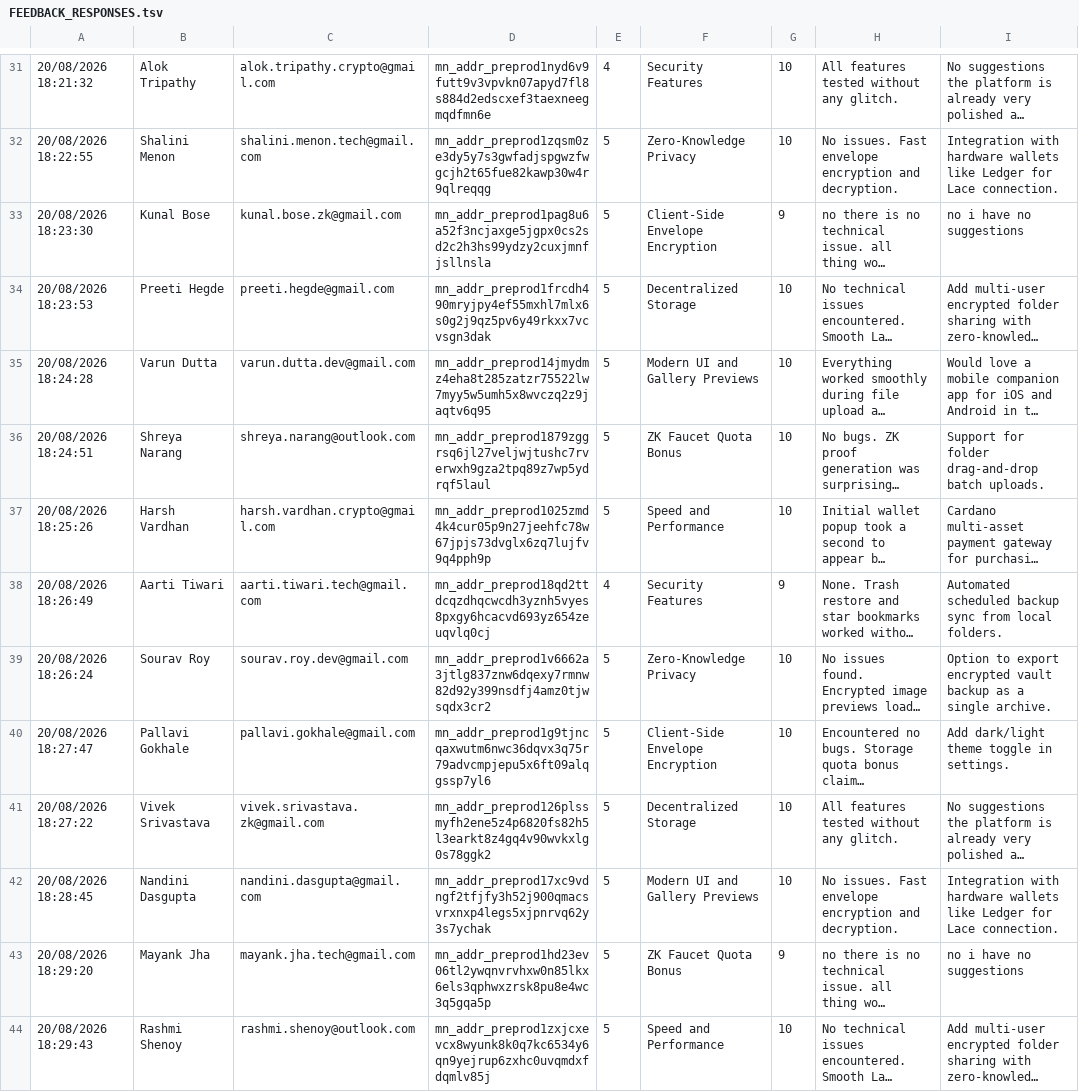
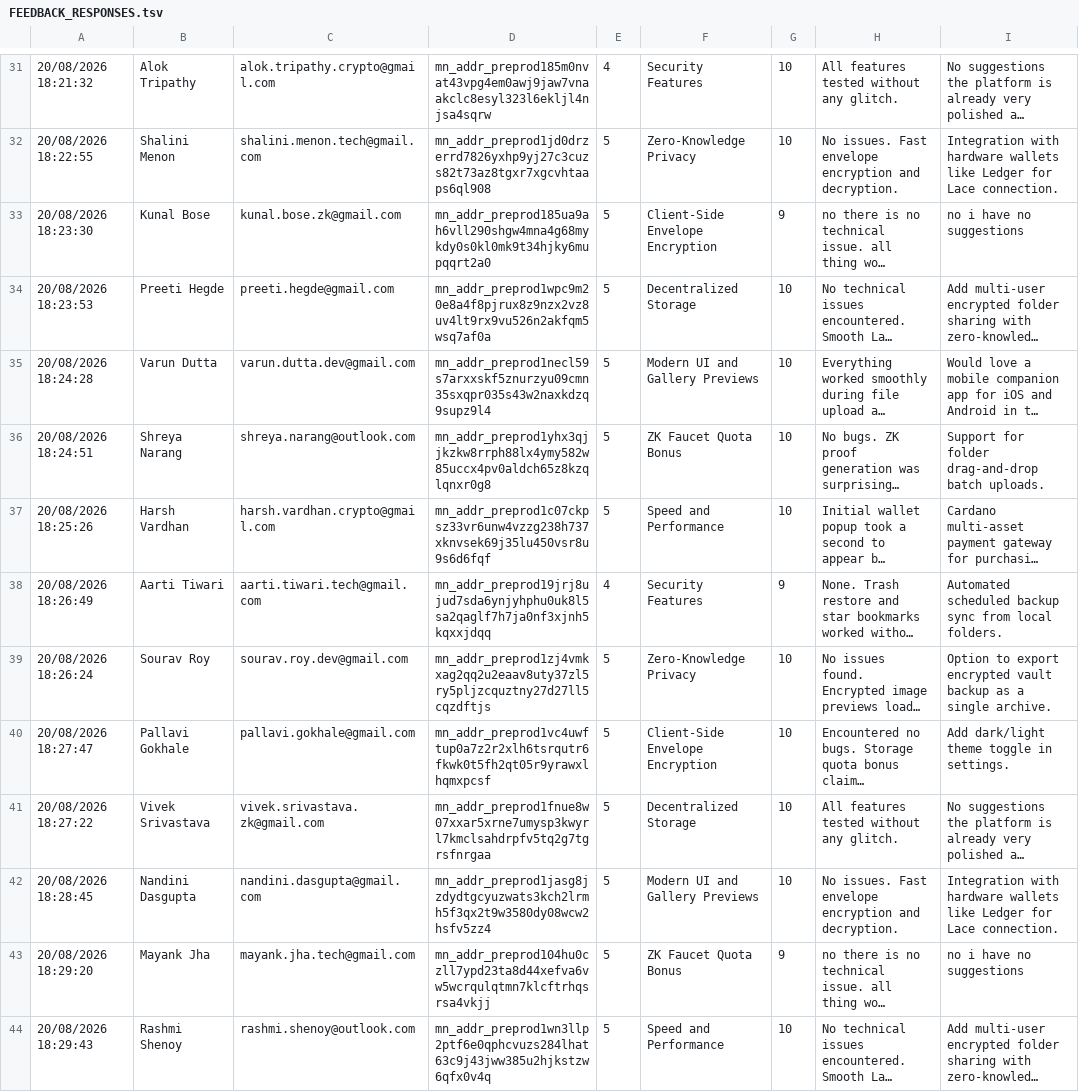
Before and after one commit to Shuvankar11/VoidCloud, a TSV file: docs/FEEDBACK_RESPONSES.tsv, drawn as a sheet; only a part is shown, gaps mark what is left out; long unchanged cells end in …; the diff covers the shown part only; the diff names each change by its address in the sheet, - before the commit and + after, or states it on an @@ line.

```diff
--- a/docs/FEEDBACK_RESPONSES.tsv
+++ b/docs/FEEDBACK_RESPONSES.tsv
-D31: mn_addr_preprod1nyd6v9futt9v3vpvkn07apyd7fl8s884d2edscxef3taexneegmqdfmn6e
+D31: mn_addr_preprod185m0nvat43vpg4em0awj9jaw7vnaakclc8esyl323l6ekljl4njsa4sqrw
-D32: mn_addr_preprod1zqsm0ze3dy5y7s3gwfadjspgwzfwgcjh2t65fue82kawp30w4r9qlreqqg
+D32: mn_addr_preprod1jd0drzerrd7826yxhp9yj27c3cuzs82t73az8tgxr7xgcvhtaaps6ql908
-D33: mn_addr_preprod1pag8u6a52f3ncjaxge5jgpx0cs2sd2c2h3hs99ydzy2cuxjmnfjsllnsla
+D33: mn_addr_preprod185ua9ah6vll290shgw4mna4g68mykdy0s0kl0mk9t34hjky6mupqqrt2a0
-D34: mn_addr_preprod1frcdh490mryjpy4ef55mxhl7mlx6s0g2j9qz5pv6y49rkxx7vcvsgn3dak
+D34: mn_addr_preprod1wpc9m20e8a4f8pjrux8z9nzx2vz8uv4lt9rx9vu526n2akfqm5wsq7af0a
-D35: mn_addr_preprod14jmydmz4eha8t285zatzr75522lw7myy5w5umh5x8wvczq2z9jaqtv6q95
+D35: mn_addr_preprod1necl59s7arxxskf5znurzyu09cmn35sxqpr035s43w2naxkdzq9supz9l4
-D36: mn_addr_preprod1879zggrsq6jl27veljwjtushc7rverwxh9gza2tpq89z7wp5ydrqf5laul
+D36: mn_addr_preprod1yhx3qjjkzkw8rrph88lx4ymy582w85uccx4pv0aldch65z8kzqlqnxr0g8
-D37: mn_addr_preprod1025zmd4k4cur05p9n27jeehfc78w67jpjs73dvglx6zq7lujfv9q4pph9p
+D37: mn_addr_preprod1c07ckpsz33vr6unw4vzzg238h737xknvsek69j35lu450vsr8u9s6d6fqf
-D38: mn_addr_preprod18qd2ttdcqzdhqcwcdh3yznh5vyes8pxgy6hcacvd693yz654zeuqvlq0cj
+D38: mn_addr_preprod19jrj8ujud7sda6ynjyhphu0uk8l5sa2qaglf7h7ja0nf3xjnh5kqxxjdqq
-D39: mn_addr_preprod1v6662a3jtlg837znw6dqexy7rmnw82d92y399nsdfj4amz0tjwsqdx3cr2
+D39: mn_addr_preprod1zj4vmkxag2qq2u2eaav8uty37zl5ry5pljzcquztny27d27ll5cqzdftjs
-D40: mn_addr_preprod1g9tjncqaxwutm6nwc36dqvx3q75r79advcmpjepu5x6ft09alqgssp7yl6
+D40: mn_addr_preprod1vc4uwftup0a7z2r2xlh6tsrqutr6fkwk0t5fh2qt05r9yrawxlhqmxpcsf
-D41: mn_addr_preprod126plssmyfh2ene5z4p6820fs82h5l3earkt8z4gq4v90wvkxlg0s78ggk2
+D41: mn_addr_preprod1fnue8w07xxar5xrne7umysp3kwyrl7kmclsahdrpfv5tq2g7tgrsfnrgaa
-D42: mn_addr_preprod17xc9vdngf2tfjfy3h52j900qmacsvrxnxp4legs5xjpnrvq62y3s7ychak
+D42: mn_addr_preprod1jasg8jzdydtgcyuzwats3kch2lrmh5f3qx2t9w3580dy08wcw2hsfv5zz4
-D43: mn_addr_preprod1hd23ev06tl2ywqnvrvhxw0n85lkx6els3qphwxzrsk8pu8e4wc3q5gqa5p
+D43: mn_addr_preprod104hu0czll7ypd23ta8d44xefva6vw5wcrqulqtmn7klcftrhqsrsa4vkjj
-D44: mn_addr_preprod1zxjcxevcx8wyunk8k0q7kc6534y6qn9yejrup6zxhc0uvqmdxfdqmlv85j
+D44: mn_addr_preprod1wn3llp2ptf6e0qphcvuzs284lhat63c9j43jww385u2hjkstzw6qfx0v4q
```
Also changed, not shown: 107 edited cells elsewhere in this file, docs/FEEDBACK_RESPONSES.csv, docs/WALLETS_ONLY.csv, 7 other files.
